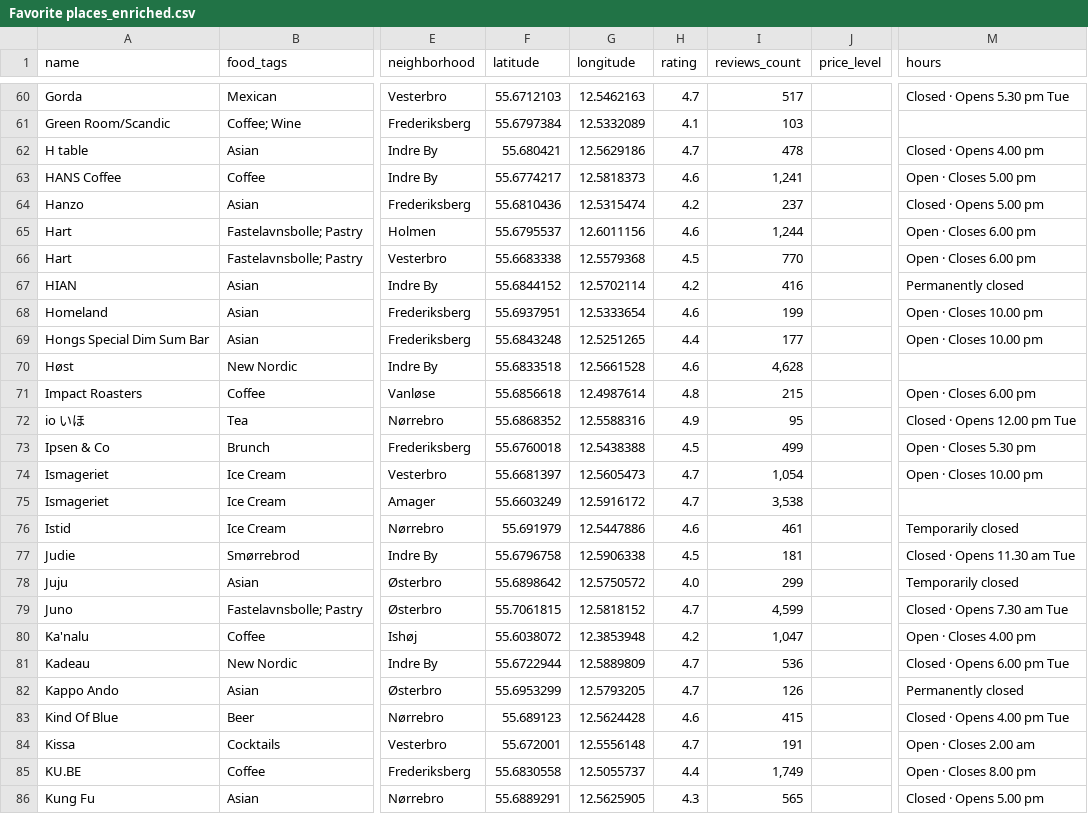
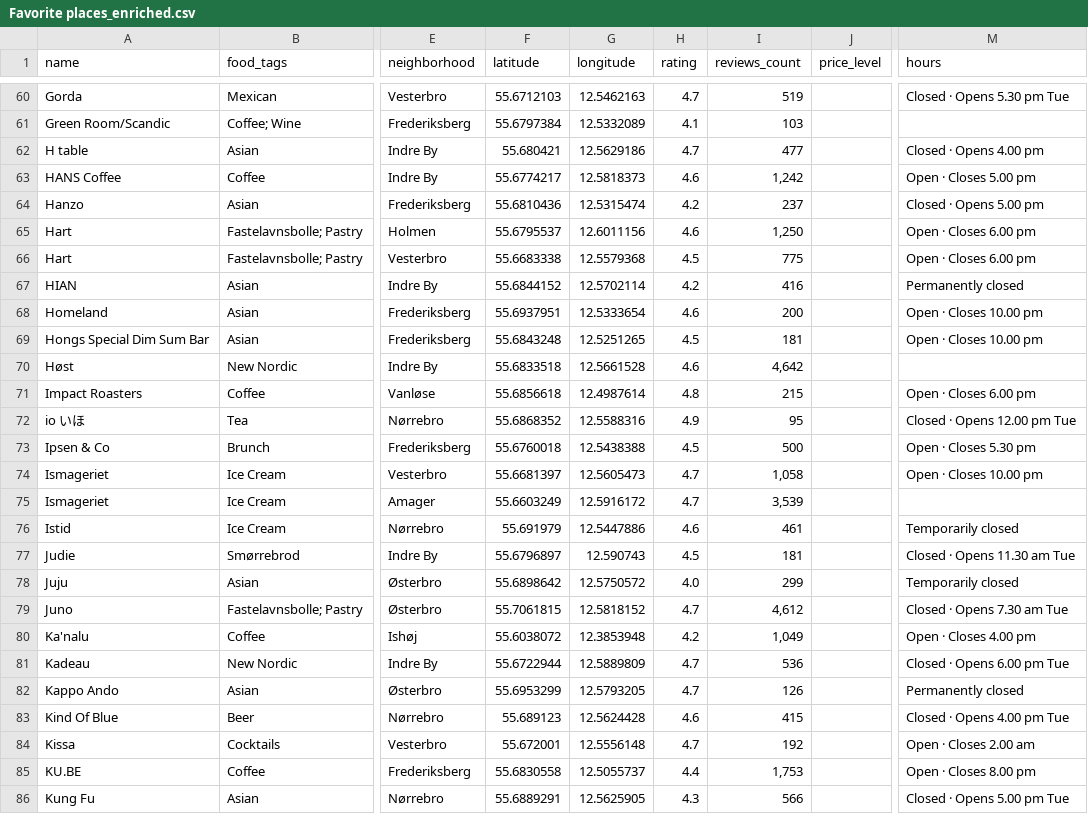
Before and after one commit to Hannazzzzz/cph-food-files-v0.1, a CSV file: Favorite places_enriched.csv, drawn as a sheet; only a part is shown, gaps mark what is left out; the diff covers the shown part only; the diff names each change by its address in the sheet, - before the commit and + after, or states it on an @@ line.

```diff
--- a/Favorite places_enriched.csv
+++ b/Favorite places_enriched.csv
-I60 (reviews_count): 517
+I60 (reviews_count): 519
-I62 (reviews_count): 478
+I62 (reviews_count): 477
-I63 (reviews_count): 1,241
+I63 (reviews_count): 1,242
-I65 (reviews_count): 1,244
+I65 (reviews_count): 1,250
-I66 (reviews_count): 770
+I66 (reviews_count): 775
-I68 (reviews_count): 199
+I68 (reviews_count): 200
-H69 (rating): 4.4
+H69 (rating): 4.5
-I69 (reviews_count): 177
+I69 (reviews_count): 181
-I70 (reviews_count): 4,628
+I70 (reviews_count): 4,642
-I73 (reviews_count): 499
+I73 (reviews_count): 500
-I74 (reviews_count): 1,054
+I74 (reviews_count): 1,058
-I75 (reviews_count): 3,538
+I75 (reviews_count): 3,539
-F77 (latitude): 55.6796758
+F77 (latitude): 55.6796897
-G77 (longitude): 12.5906338
+G77 (longitude): 12.590743
-I79 (reviews_count): 4,599
+I79 (reviews_count): 4,612
-I80 (reviews_count): 1,047
+I80 (reviews_count): 1,049
-I84 (reviews_count): 191
+I84 (reviews_count): 192
-I85 (reviews_count): 1,749
+I85 (reviews_count): 1,753
-I86 (reviews_count): 565
+I86 (reviews_count): 566
-M86 (hours): Closed · Opens 5.00 pm
+M86 (hours): Closed · Opens 5.00 pm Tue
```
Also changed, not shown: 102 edited cells elsewhere in this file.
